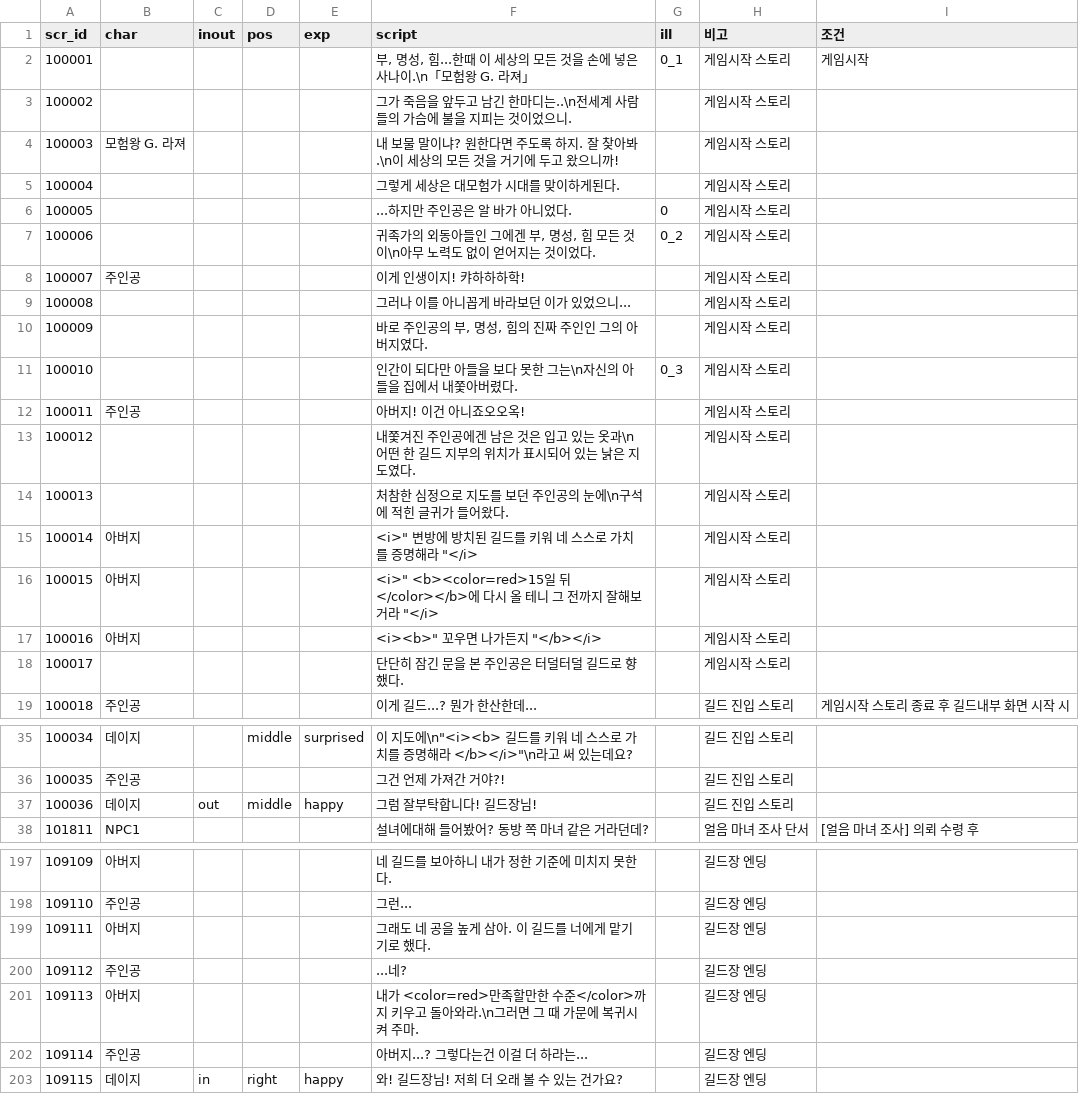
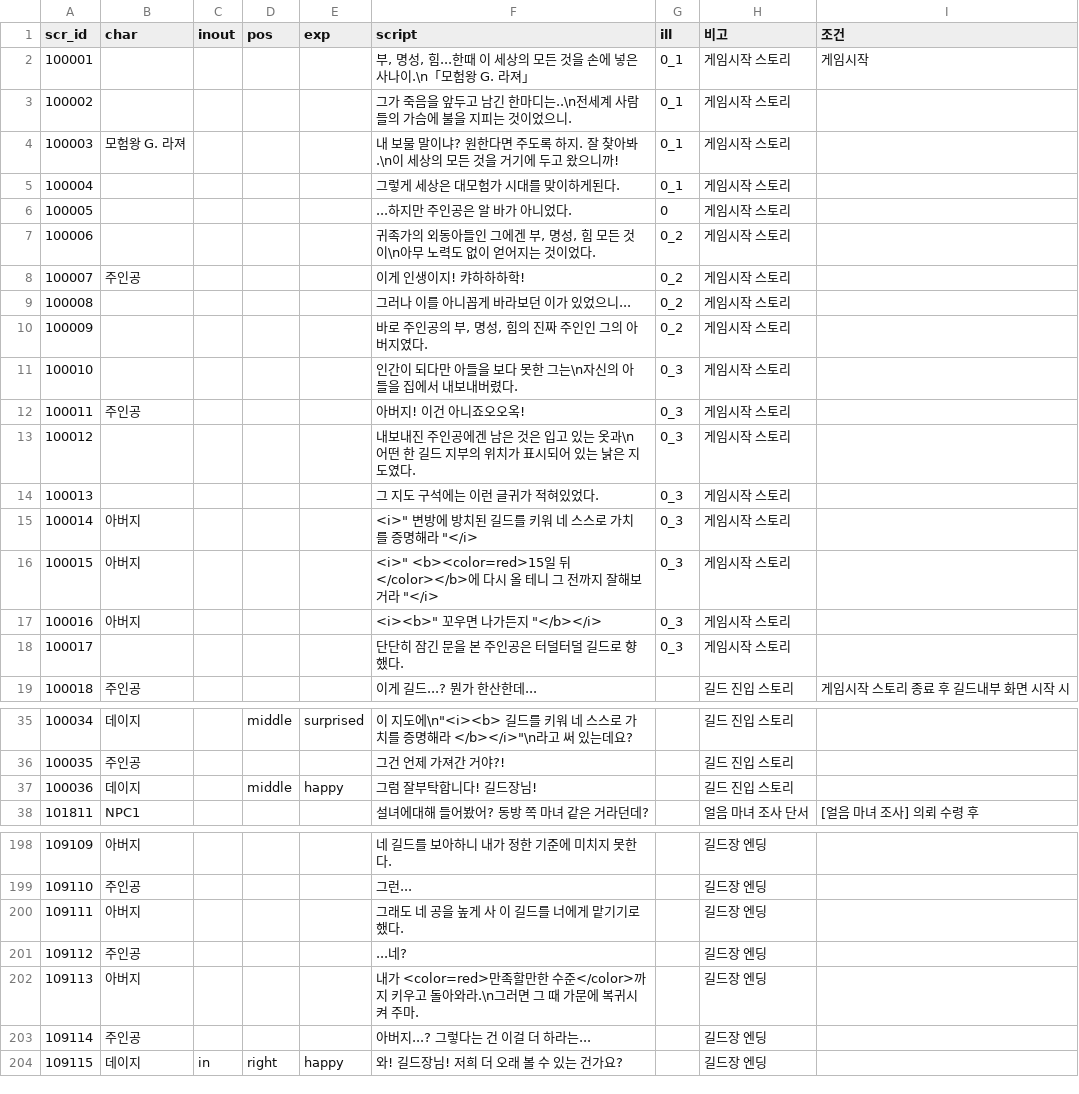
Before and after one commit to Kimighwan/neglect, a CSV file: Assets/Resources/DataTable/scr_list.csv, drawn as a sheet; only a part is shown, gaps mark what is left out; the diff covers the shown part only.

```diff
--- a/Assets/Resources/DataTable/scr_list.csv
+++ b/Assets/Resources/DataTable/scr_list.csv
@@ -2,18 +2,18 @@ scr_id,char,inout,pos,exp,script,ill,비고,조건
 100001,,,,,"부, 명성, 힘...한때 이 세상의 모든 것을 손에 넣은 사나이.\n「모험왕 G. 라져」",0_1,게임시작 스토리,게임시작
-100002,,,,,그가 죽음을 앞두고 남긴 한마디는..\n전세계 사람들의 가슴에 불을 지피는 것이었으니.,,게임시작 스토리,
-100003,모험왕 G. 라져,,,,내 보물 말이냐? 원한다면 주도록 하지. 잘 찾아봐.\n이 세상의 모든 것을 거기에 두고 왔으니까!,,게임시작 스토리,
-100004,,,,,그렇게 세상은 대모험가 시대를 맞이하게된다.,,게임시작 스토리,
+100002,,,,,그가 죽음을 앞두고 남긴 한마디는..\n전세계 사람들의 가슴에 불을 지피는 것이었으니.,0_1,게임시작 스토리,
+100003,모험왕 G. 라져,,,,내 보물 말이냐? 원한다면 주도록 하지. 잘 찾아봐.\n이 세상의 모든 것을 거기에 두고 왔으니까!,0_1,게임시작 스토리,
+100004,,,,,그렇게 세상은 대모험가 시대를 맞이하게된다.,0_1,게임시작 스토리,
 100005,,,,,...하지만 주인공은 알 바가 아니었다.,0,게임시작 스토리,
 100006,,,,,"귀족가의 외동아들인 그에겐 부, 명성, 힘 모든 것이\n아무 노력도 없이 얻어지는 것이었다.",0_2,게임시작 스토리,
-100007,주인공,,,,이게 인생이지! 캬하하하학!,,게임시작 스토리,
-100008,,,,,그러나 이를 아니꼽게 바라보던 이가 있었으니...,,게임시작 스토리,
-100009,,,,,"바로 주인공의 부, 명성, 힘의 진짜 주인인 그의 아버지였다.",,게임시작 스토리,
-100010,,,,,인간이 되다만 아들을 보다 못한 그는\n자신의 아들을 집에서 내쫓아버렸다.,0_3,게임시작 스토리,
-100011,주인공,,,,아버지! 이건 아니죠오오옥!,,게임시작 스토리,
-100012,,,,,내쫓겨진 주인공에겐 남은 것은 입고 있는 옷과\n어떤 한 길드 지부의 위치가 표시되어 있는 낡은 지도였다.,,게임시작 스토리,
-100013,,,,,처참한 심정으로 지도를 보던 주인공의 눈에\n구석에 적힌 글귀가 들어왔다.,,게임시작 스토리,
-100014,아버지,,,,"<i>"" 변방에 방치된 길드를 키워 네 스스로 가치를 증명해라 ""</i>",,게임시작 스토리,
-100015,아버지,,,,"<i>"" <b><color=red>15일 뒤</color></b>에 다시 올 테니 그 전까지 잘해보거라 ""</i>",,게임시작 스토리,
-100016,아버지,,,,"<i><b>"" 꼬우면 나가든지 ""</b></i>",,게임시작 스토리,
-100017,,,,,단단히 잠긴 문을 본 주인공은 터덜터덜 길드로 향했다.,,게임시작 스토리,
+100007,주인공,,,,이게 인생이지! 캬하하하학!,0_2,게임시작 스토리,
+100008,,,,,그러나 이를 아니꼽게 바라보던 이가 있었으니...,0_2,게임시작 스토리,
+100009,,,,,"바로 주인공의 부, 명성, 힘의 진짜 주인인 그의 아버지였다.",0_2,게임시작 스토리,
+100010,,,,,인간이 되다만 아들을 보다 못한 그는\n자신의 아들을 집에서 내보내버렸다.,0_3,게임시작 스토리,
+100011,주인공,,,,아버지! 이건 아니죠오오옥!,0_3,게임시작 스토리,
+100012,,,,,내보내진 주인공에겐 남은 것은 입고 있는 옷과\n어떤 한 길드 지부의 위치가 표시되어 있는 낡은 지도였다.,0_3,게임시작 스토리,
+100013,,,,,그 지도 구석에는 이런 글귀가 적혀있었다.,0_3,게임시작 스토리,
+100014,아버지,,,,"<i>"" 변방에 방치된 길드를 키워 네 스스로 가치를 증명해라 ""</i>",0_3,게임시작 스토리,
+100015,아버지,,,,"<i>"" <b><color=red>15일 뒤</color></b>에 다시 올 테니 그 전까지 잘해보거라 ""</i>",0_3,게임시작 스토리,
+100016,아버지,,,,"<i><b>"" 꼬우면 나가든지 ""</b></i>",0_3,게임시작 스토리,
+100017,,,,,단단히 잠긴 문을 본 주인공은 터덜터덜 길드로 향했다.,0_3,게임시작 스토리,
 100018,주인공,,,,이게 길드...? 뭔가 한산한데...,,길드 진입 스토리,게임시작 스토리 종료 후 길드내부 화면 시작 시
@@ -36,3 +36,3 @@ scr_id,char,inout,pos,exp,script,ill,비고,조건
 100035,주인공,,,,그건 언제 가져간 거야?!,,길드 진입 스토리,
-100036,데이지,out,middle,happy,그럼 잘부탁합니다! 길드장님!,,길드 진입 스토리,
+100036,데이지,,middle,happy,그럼 잘부탁합니다! 길드장님!,,길드 진입 스토리,
 101811,NPC1,,,,설녀에대해 들어봤어? 동방 쪽 마녀 같은 거라던데?,,얼음 마녀 조사 단서,[얼음 마녀 조사] 의뢰 수령 후
@@ -198,3 +199,3 @@ scr_id,char,inout,pos,exp,script,ill,비고,조건
 109110,주인공,,,,그런...,,길드장 엔딩,
-109111,아버지,,,,그래도 네 공을 높게 삼아. 이 길드를 너에게 맡기기로 했다.,,길드장 엔딩,
+109111,아버지,,,,그래도 네 공을 높게 사 이 길드를 너에게 맡기기로 했다.,,길드장 엔딩,
 109112,주인공,,,,...네?,,길드장 엔딩,
@@ -202,2 +203,2 @@ scr_id,char,inout,pos,exp,script,ill,비고,조건
-109114,주인공,,,,아버지...? 그렇다는건 이걸 더 하라는...,,길드장 엔딩,
+109114,주인공,,,,아버지...? 그렇다는 건 이걸 더 하라는...,,길드장 엔딩,
 109115,데이지,in,right,happy,와! 길드장님! 저희 더 오래 볼 수 있는 건가요?,,길드장 엔딩,
```
Also changed, not shown: 2 added rows and 43 edited cells elsewhere in this file, 3 other files.
